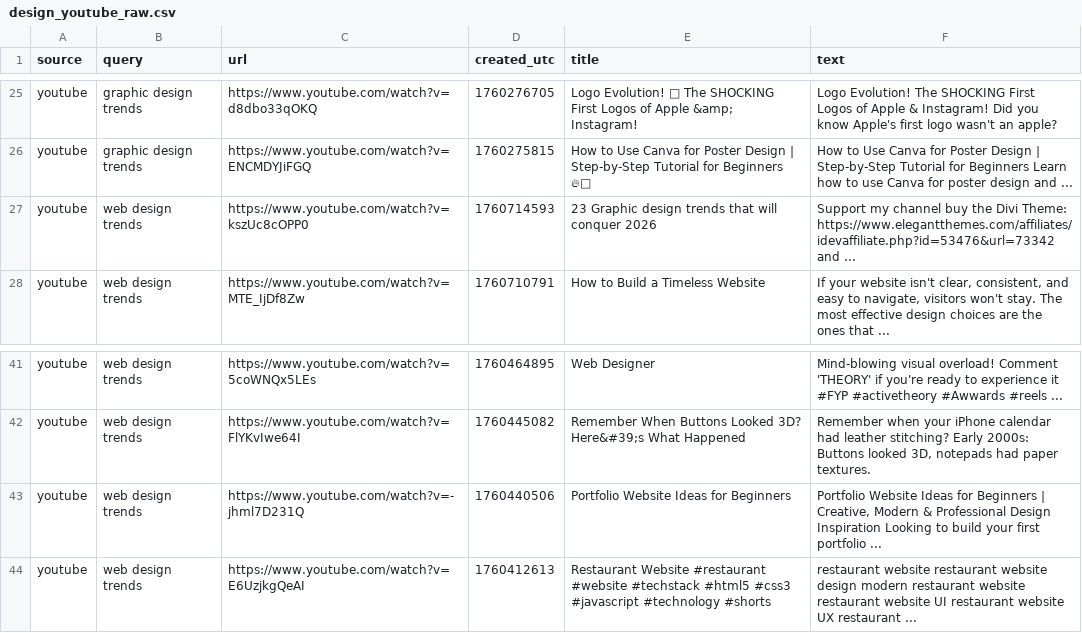
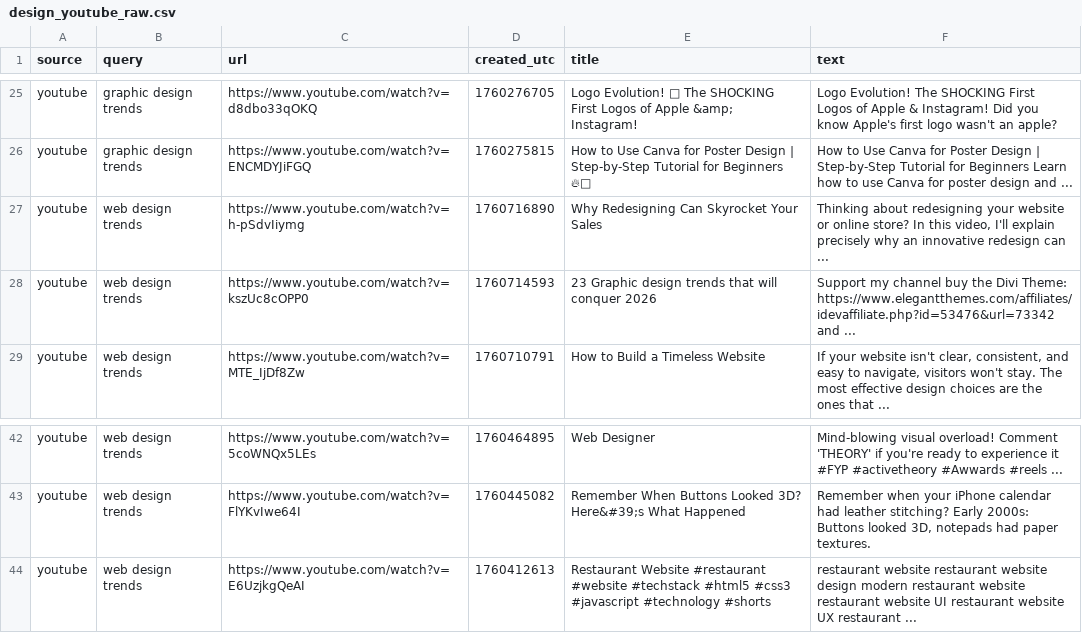
Before and after one commit to prettylittledata/prettylittledata, a CSV file: data/design_youtube_raw.csv, drawn as a sheet; only a part is shown, gaps mark what is left out.

```diff
--- a/data/design_youtube_raw.csv
+++ b/data/design_youtube_raw.csv
@@ -26,2 +26,3 @@ youtube,graphic design trends,https://www.youtube.com/watch?v=d8dbo33qOKQ,176027
 youtube,graphic design trends,https://www.youtube.com/watch?v=ENCMDYJiFGQ,1760275815,How to Use Canva for Poster Design | Step-by-Step Tutorial for Beginners 🔥🌟,How to Use Canva for Poster Design | Step-by-Step Tutorial for Beginners Learn how to use Canva for poster design and ...
+youtube,web design trends,https://www.youtube.com/watch?v=h-pSdvIiymg,1760716890,Why Redesigning Can Skyrocket Your Sales,"Thinking about redesigning your website or online store? In this video, I'll explain precisely why an innovative redesign can ..."
 youtube,web design trends,https://www.youtube.com/watch?v=kszUc8cOPP0,1760714593,23 Graphic design trends that will conquer 2026,Support my channel buy the Divi Theme: https://www.elegantthemes.com/affiliates/idevaffiliate.php?id=53476&url=73342 and ...
@@ -42,3 +43,2 @@ youtube,web design trends,https://www.youtube.com/watch?v=5coWNQx5LEs,1760464895
 youtube,web design trends,https://www.youtube.com/watch?v=FlYKvIwe64I,1760445082,Remember When Buttons Looked 3D? Here&#39;s What Happened,"Remember when your iPhone calendar had leather stitching? Early 2000s: Buttons looked 3D, notepads had paper textures."
-youtube,web design trends,https://www.youtube.com/watch?v=-jhml7D231Q,1760440506,Portfolio Website Ideas for Beginners,"Portfolio Website Ideas for Beginners | Creative, Modern & Professional Design Inspiration Looking to build your first portfolio ..."
 youtube,web design trends,https://www.youtube.com/watch?v=E6UzjkgQeAI,1760412613,Restaurant Website #restaurant #website #techstack #html5 #css3 #javascript #technology #shorts,restaurant website restaurant website design modern restaurant website restaurant website UI restaurant website UX restaurant ...
```
Also changed, not shown: data/design_all_raw.csv, data/design_increasing_terms.csv, 3 other files.
